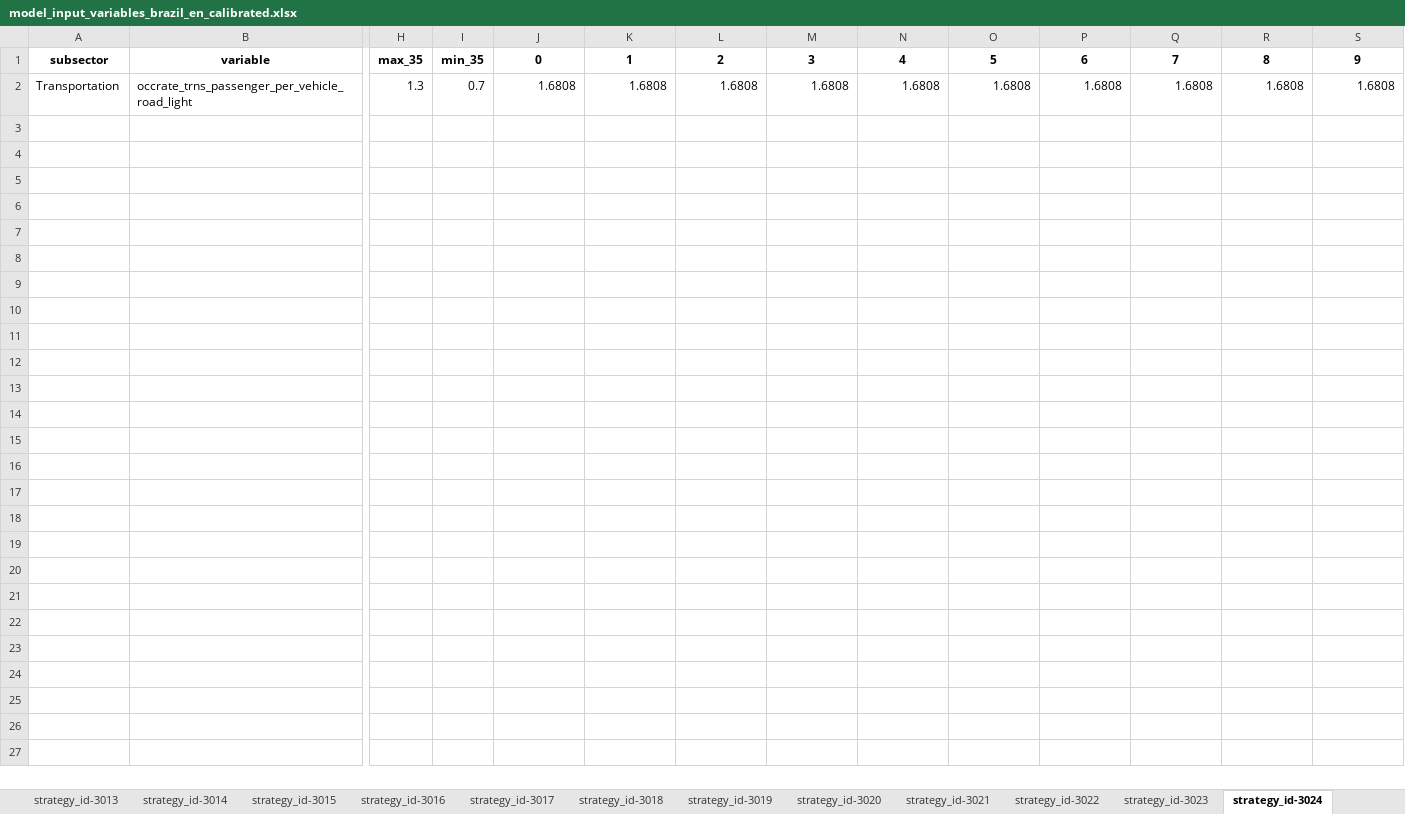
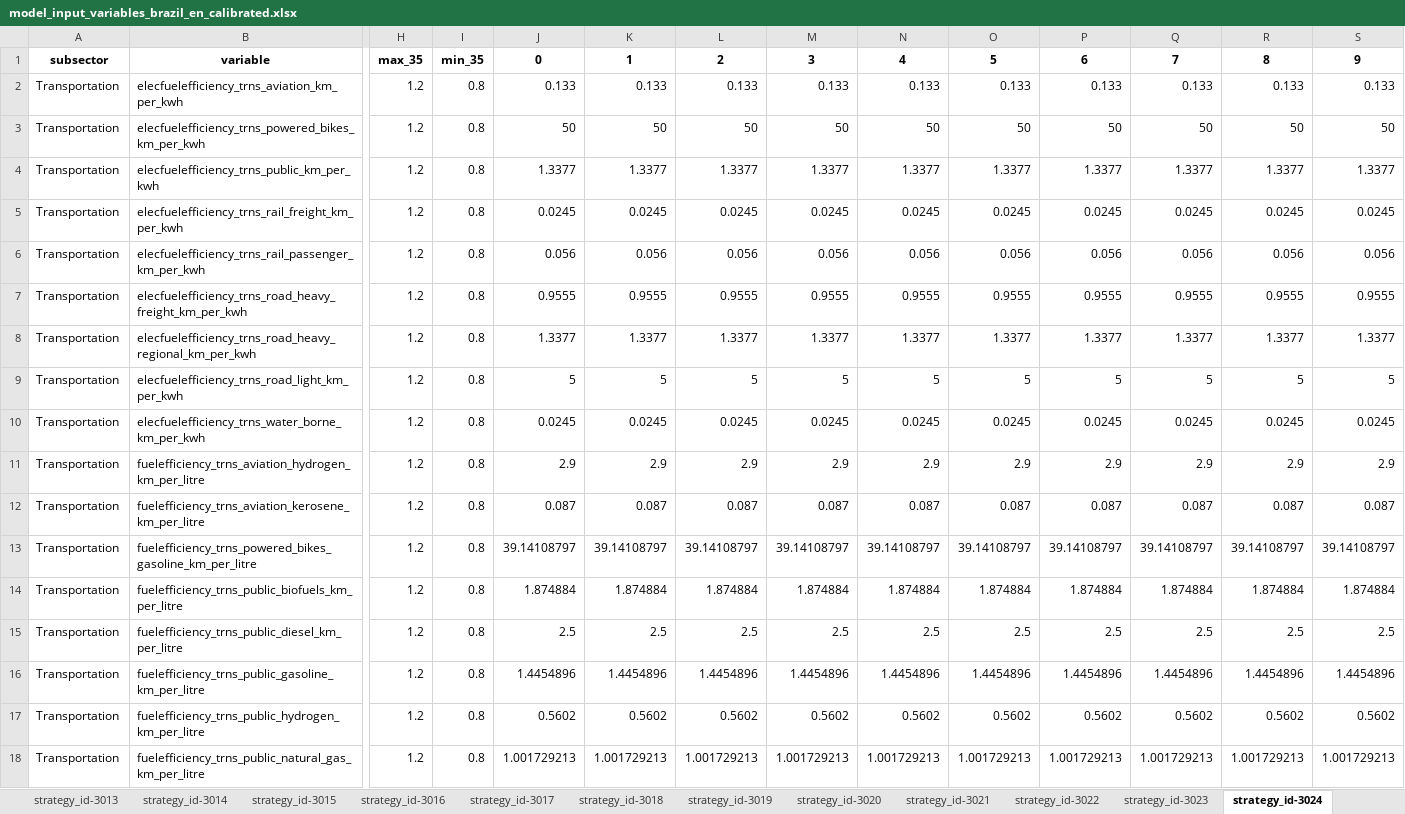
Before and after one commit to jarojasag/lac_decarbonization, an Excel workbook: ref/ingestion/calibrated/brazil/model_input_variables_brazil_en_calibrated.xlsx, sheet strategy_id-3024, drawn as a sheet; only a part is shown, gaps mark what is left out; values as stored, in another font and other column widths than the file's, no borders; removed rows and columns are numbered as before the commit, all else as after; rows hold the shown columns only; the diff covers the shown part only; the diff names each change by its address in the sheet, - before the commit and + after, or states it on an @@ line.

```diff
--- a/ref/ingestion/calibrated/brazil/model_input_variables_brazil_en_calibrated.xlsx (sheet strategy_id-3024)
+++ b/ref/ingestion/calibrated/brazil/model_input_variables_brazil_en_calibrated.xlsx (sheet strategy_id-3024)
-row 2: Transportation | occrate_trns_passenger_per_vehicle_road_light | 1.3 | 0.7 | 1.6808 | 1.6808 | 1.6808 | 1.6808 | 1.6808 | 1.6808 | 1.6808 | 1.6808 | 1.6808 | 1.6808
+row 2: Transportation | elecfuelefficiency_trns_aviation_km_per_kwh | 1.2 | 0.8 | 0.133 | 0.133 | 0.133 | 0.133 | 0.133 | 0.133 | 0.133 | 0.133 | 0.133 | 0.133
+row 3: Transportation | elecfuelefficiency_trns_powered_bikes_km_per_kwh | 1.2 | 0.8 | 50 | 50 | 50 | 50 | 50 | 50 | 50 | 50 | 50 | 50
+row 4: Transportation | elecfuelefficiency_trns_public_km_per_kwh | 1.2 | 0.8 | 1.3377 | 1.3377 | 1.3377 | 1.3377 | 1.3377 | 1.3377 | 1.3377 | 1.3377 | 1.3377 | 1.3377
+row 5: Transportation | elecfuelefficiency_trns_rail_freight_km_per_kwh | 1.2 | 0.8 | 0.0245 | 0.0245 | 0.0245 | 0.0245 | 0.0245 | 0.0245 | 0.0245 | 0.0245 | 0.0245 | 0.0245
+row 6: Transportation | elecfuelefficiency_trns_rail_passenger_km_per_kwh | 1.2 | 0.8 | 0.056 | 0.056 | 0.056 | 0.056 | 0.056 | 0.056 | 0.056 | 0.056 | 0.056 | 0.056
+row 7: Transportation | elecfuelefficiency_trns_road_heavy_freight_km_per_kwh | 1.2 | 0.8 | 0.9555 | 0.9555 | 0.9555 | 0.9555 | 0.9555 | 0.9555 | 0.9555 | 0.9555 | 0.9555 | 0.9555
+row 8: Transportation | elecfuelefficiency_trns_road_heavy_regional_km_per_kwh | 1.2 | 0.8 | 1.3377 | 1.3377 | 1.3377 | 1.3377 | 1.3377 | 1.3377 | 1.3377 | 1.3377 | 1.3377 | 1.3377
+row 9: Transportation | elecfuelefficiency_trns_road_light_km_per_kwh | 1.2 | 0.8 | 5 | 5 | 5 | 5 | 5 | 5 | 5 | 5 | 5 | 5
+row 10: Transportation | elecfuelefficiency_trns_water_borne_km_per_kwh | 1.2 | 0.8 | 0.0245 | 0.0245 | 0.0245 | 0.0245 | 0.0245 | 0.0245 | 0.0245 | 0.0245 | 0.0245 | 0.0245
+row 11: Transportation | fuelefficiency_trns_aviation_hydrogen_km_per_litre | 1.2 | 0.8 | 2.9 | 2.9 | 2.9 | 2.9 | 2.9 | 2.9 | 2.9 | 2.9 | 2.9 | 2.9
+row 12: Transportation | fuelefficiency_trns_aviation_kerosene_km_per_litre | 1.2 | 0.8 | 0.087 | 0.087 | 0.087 | 0.087 | 0.087 | 0.087 | 0.087 | 0.087 | 0.087 | 0.087
+row 13: Transportation | fuelefficiency_trns_powered_bikes_gasoline_km_per_litre | 1.2 | 0.8 | 39.14108797 | 39.14108797 | 39.14108797 | 39.14108797 | 39.14108797 | 39.14108797 | 39.14108797 | 39.14108797 | 39.14108797 | 39.14108797
+row 14: Transportation | fuelefficiency_trns_public_biofuels_km_per_litre | 1.2 | 0.8 | 1.874884 | 1.874884 | 1.874884 | 1.874884 | 1.874884 | 1.874884 | 1.874884 | 1.874884 | 1.874884 | 1.874884
+row 15: Transportation | fuelefficiency_trns_public_diesel_km_per_litre | 1.2 | 0.8 | 2.5 | 2.5 | 2.5 | 2.5 | 2.5 | 2.5 | 2.5 | 2.5 | 2.5 | 2.5
+row 16: Transportation | fuelefficiency_trns_public_gasoline_km_per_litre | 1.2 | 0.8 | 1.4454896 | 1.4454896 | 1.4454896 | 1.4454896 | 1.4454896 | 1.4454896 | 1.4454896 | 1.4454896 | 1.4454896 | 1.4454896
+row 17: Transportation | fuelefficiency_trns_public_hydrogen_km_per_litre | 1.2 | 0.8 | 0.5602 | 0.5602 | 0.5602 | 0.5602 | 0.5602 | 0.5602 | 0.5602 | 0.5602 | 0.5602 | 0.5602
+row 18: Transportation | fuelefficiency_trns_public_natural_gas_km_per_litre | 1.2 | 0.8 | 1.001729213 | 1.001729213 | 1.001729213 | 1.001729213 | 1.001729213 | 1.001729213 | 1.001729213 | 1.001729213 | 1.001729213 | 1.001729213
```
Also changed, not shown: 23 added rows elsewhere in this sheet, sheet strategy_id-3038, sheet strategy_id-3035, sheet strategy_id-3036, sheet strategy_id-3037, sheet strategy_id-3029, sheet strategy_id-3028, 12 more sheets, other sheet tabs, ref/data_tables_and_derivations/ENERGY/energy_inputs_to_model_with_fuel_conversion_factors.xlsx, ref/ingestion/calibrated/brazil/model_input_variables_brazil_se_calibrated.xlsx, 31 other files.
